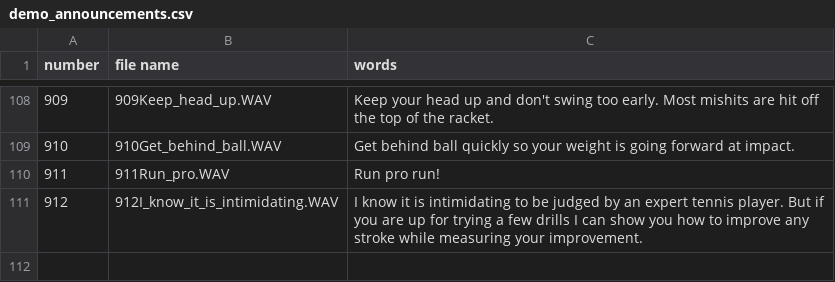
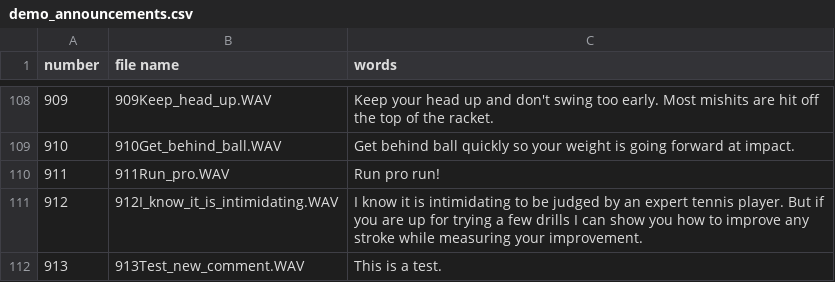
Before and after one commit to davidcjordan/tts_polly, a CSV file: demo_announcements.csv, drawn as a sheet; only a part is shown, gaps mark what is left out; the diff names each change by its address in the sheet, - before the commit and + after, or states it on an @@ line.

Commit message:
added 913 test file

```diff
--- a/demo_announcements.csv
+++ b/demo_announcements.csv
+row 112: 913 | 913Test_new_comment.WAV | This is a test.
```
